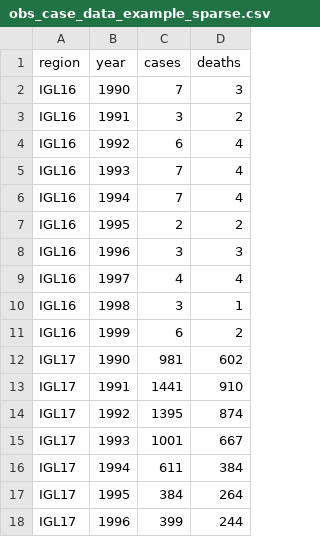
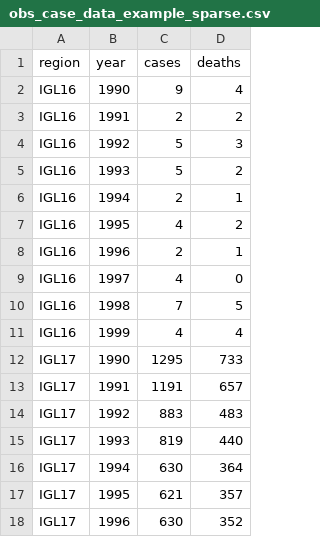
Before and after one commit to mrc-ide/YellowFeverDynamics, a CSV file: inst/exdata/obs_case_data_example_sparse.csv, drawn as a sheet; only a part is shown; the diff covers the shown part only.

```diff
--- a/inst/exdata/obs_case_data_example_sparse.csv
+++ b/inst/exdata/obs_case_data_example_sparse.csv
@@ -2,17 +2,17 @@ region,year,cases,deaths
-IGL16,1990,7,3
-IGL16,1991,3,2
-IGL16,1992,6,4
-IGL16,1993,7,4
-IGL16,1994,7,4
-IGL16,1995,2,2
-IGL16,1996,3,3
-IGL16,1997,4,4
-IGL16,1998,3,1
-IGL16,1999,6,2
-IGL17,1990,981,602
-IGL17,1991,1441,910
-IGL17,1992,1395,874
-IGL17,1993,1001,667
-IGL17,1994,611,384
-IGL17,1995,384,264
-IGL17,1996,399,244
+"IGL16",1990,9,4
+"IGL16",1991,2,2
+"IGL16",1992,5,3
+"IGL16",1993,5,2
+"IGL16",1994,2,1
+"IGL16",1995,4,2
+"IGL16",1996,2,1
+"IGL16",1997,4,0
+"IGL16",1998,7,5
+"IGL16",1999,4,4
+"IGL17",1990,1295,733
+"IGL17",1991,1191,657
+"IGL17",1992,883,483
+"IGL17",1993,819,440
+"IGL17",1994,630,364
+"IGL17",1995,621,357
+"IGL17",1996,630,352
```
Also changed, not shown: 1 added row, 1 removed row and 144 edited cells elsewhere in this file, inst/exdata/obs_case_data_example.csv, inst/exdata/obs_case_data_example_single.csv, 25 other files.
